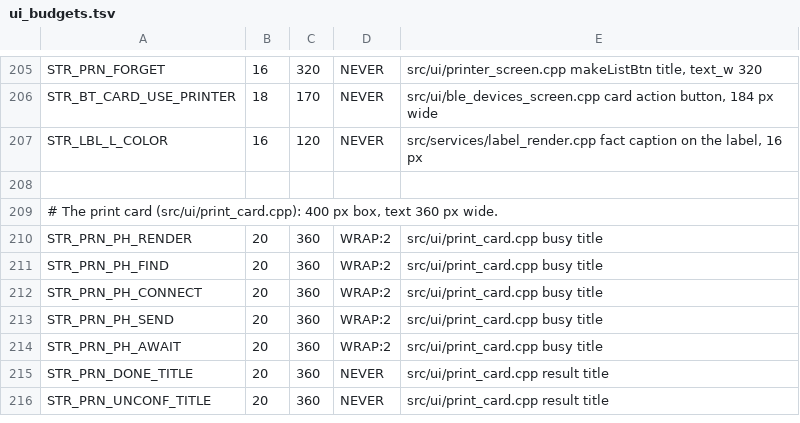
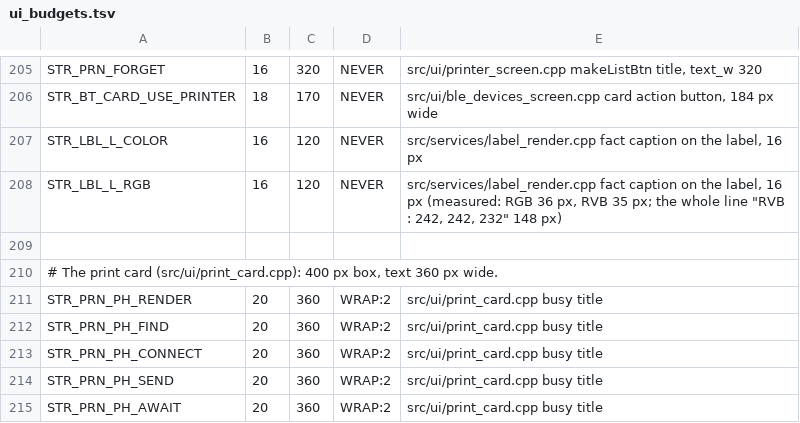
Before and after one commit to Eifel-Joe/SpoolmanScale, a TSV file: tools/ui_budgets.tsv, drawn as a sheet; only a part is shown, gaps mark what is left out; the shorter side is filled out with more unchanged rows; the diff names each change by its address in the sheet, - before the commit and + after, or states it on an @@ line.

```diff
--- a/tools/ui_budgets.tsv
+++ b/tools/ui_budgets.tsv
+row 208: STR_LBL_L_RGB | 16 | 120 | NEVER | src/services/label_render.cpp fact caption on the label, 16 px (measured: RGB 36 px, RVB 35 px; the whole line "RVB : 242, 242, 232" 148 px)
```
Also changed, not shown: 10 other files.
